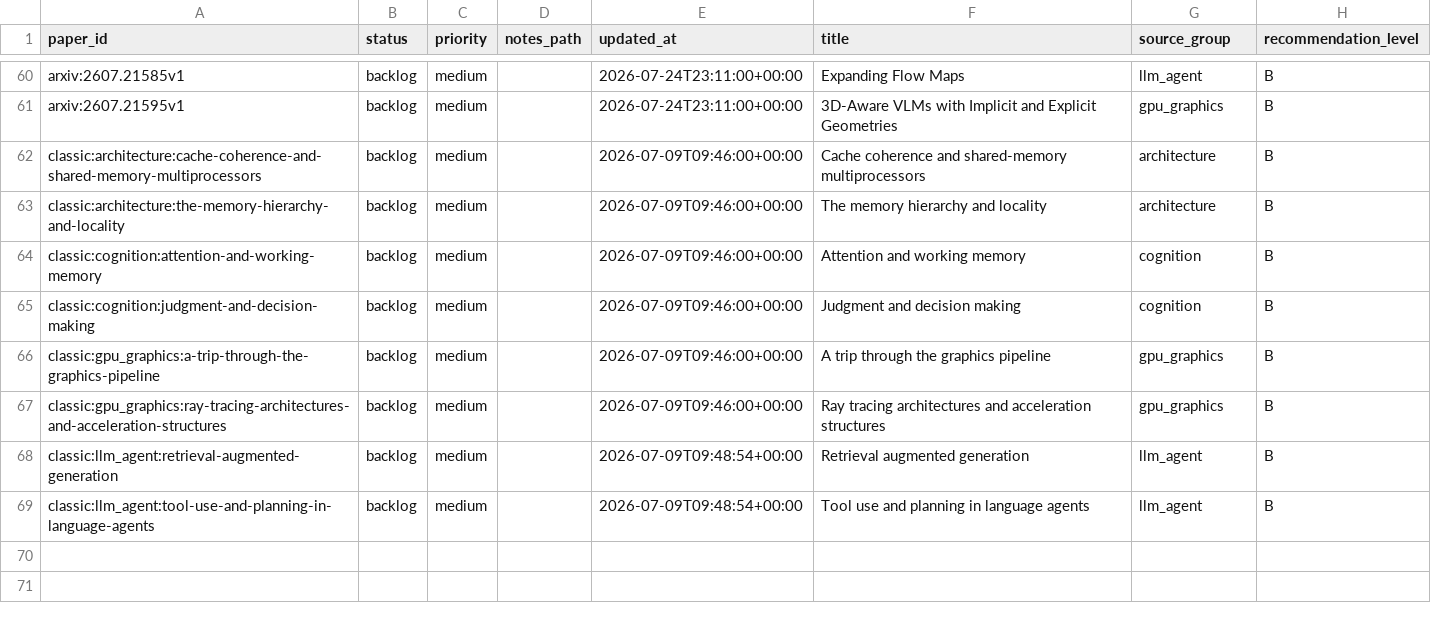
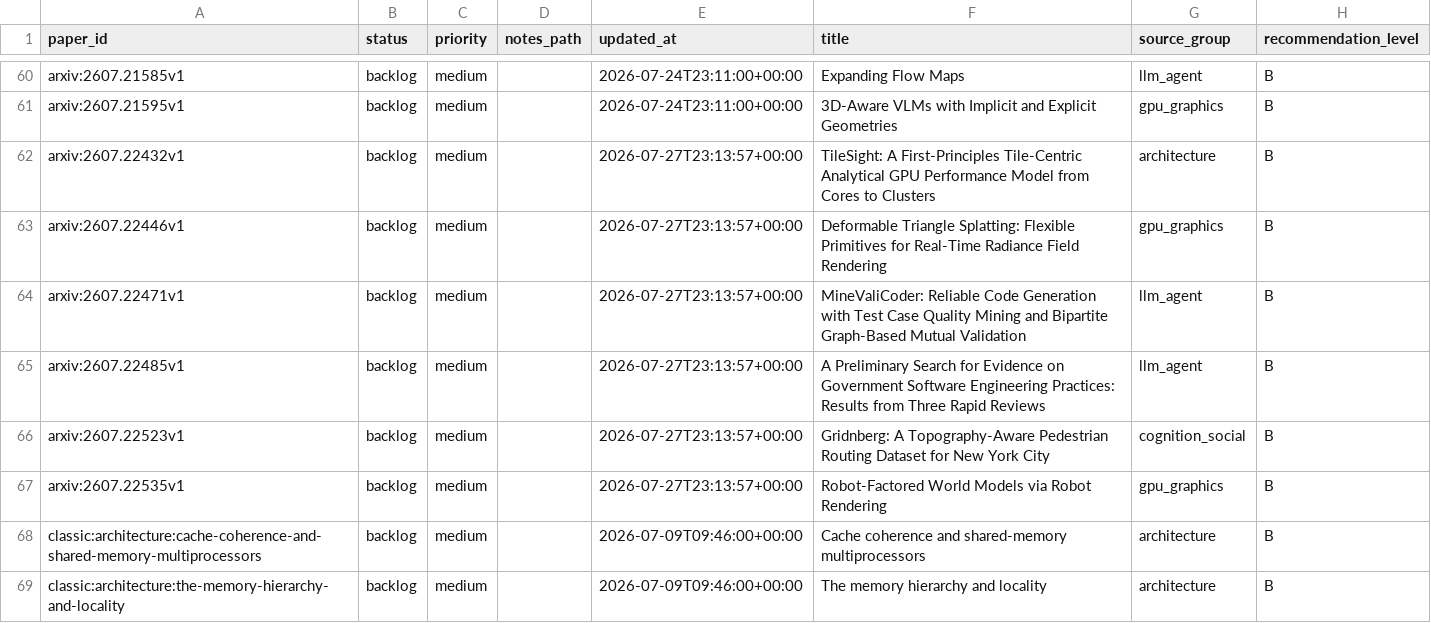
Before and after one commit to JayeCheng/paper-learning-system, a CSV file: data/exports/reading_status.csv, drawn as a sheet; only a part is shown, gaps mark what is left out; the shorter side is filled out with more unchanged rows.

```diff
--- a/data/exports/reading_status.csv
+++ b/data/exports/reading_status.csv
@@ -61,2 +61,8 @@ arxiv:2607.21585v1,backlog,medium,,2026-07-24T23:11:00+00:00,Expanding Flow Maps
 arxiv:2607.21595v1,backlog,medium,,2026-07-24T23:11:00+00:00,3D-Aware VLMs with Implicit and Explicit Geometries,gpu_graphics,B
+arxiv:2607.22432v1,backlog,medium,,2026-07-27T23:13:57+00:00,TileSight: A First-Principles Tile-Centric Analytical GPU Performance Model from Cores to Clusters,architecture,B
+arxiv:2607.22446v1,backlog,medium,,2026-07-27T23:13:57+00:00,Deformable Triangle Splatting: Flexible Primitives for Real-Time Radiance Field Rendering,gpu_graphics,B
+arxiv:2607.22471v1,backlog,medium,,2026-07-27T23:13:57+00:00,MineValiCoder: Reliable Code Generation with Test Case Quality Mining and Bipartite Graph-Based Mutual Validation,llm_agent,B
+arxiv:2607.22485v1,backlog,medium,,2026-07-27T23:13:57+00:00,A Preliminary Search for Evidence on Government Software Engineering Practices: Results from Three Rapid Reviews,llm_agent,B
+arxiv:2607.22523v1,backlog,medium,,2026-07-27T23:13:57+00:00,Gridnberg: A Topography-Aware Pedestrian Routing Dataset for New York City,cognition_social,B
+arxiv:2607.22535v1,backlog,medium,,2026-07-27T23:13:57+00:00,Robot-Factored World Models via Robot Rendering,gpu_graphics,B
 classic:architecture:cache-coherence-and-shared-memory-multiprocessors,backlog,medium,,2026-07-09T09:46:00+00:00,Cache coherence and shared-memory multiprocessors,architecture,B
```
Also changed, not shown: data/exports/daily_papers.csv, data/exports/papers.csv, 12 other files.
